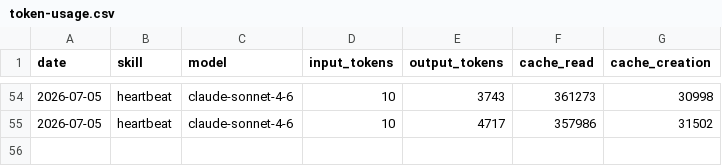
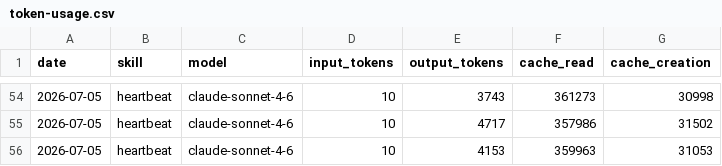
Before and after one commit to rowlandr71/aeon, a CSV file: memory/token-usage.csv, drawn as a sheet; only a part is shown, gaps mark what is left out; the diff names each change by its address in the sheet, - before the commit and + after, or states it on an @@ line.

Commit message:
chore(heartbeat): auto-commit 2026-07-05

```diff
--- a/memory/token-usage.csv
+++ b/memory/token-usage.csv
+row 56: 2026-07-05 | heartbeat | claude-sonnet-4-6 | 10 | 4153 | 359963 | 31053
```
Also changed, not shown: 3 other files.
